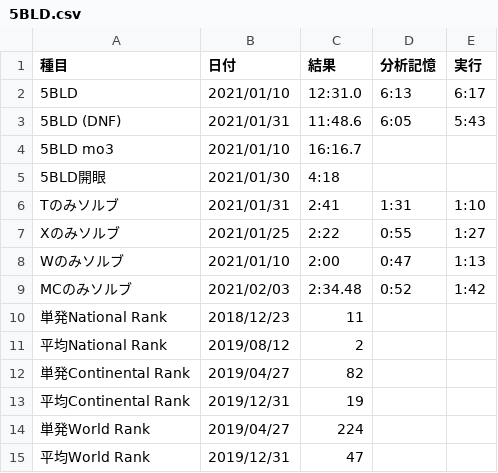
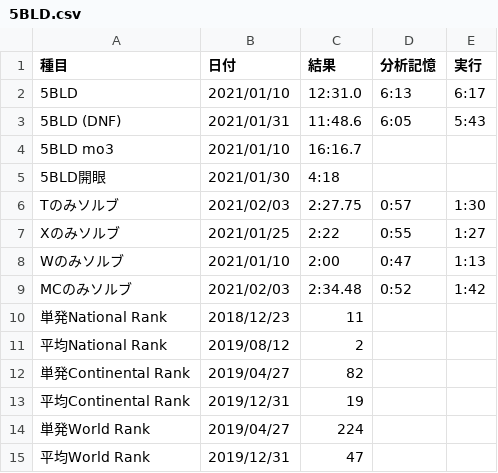
Before and after one commit to sakabar/PB_history, a CSV file: results/5BLD.csv, drawn as a sheet.

Commit message:
5BLD t-center only 2:27.75=[0:57]+1:30

```diff
--- a/results/5BLD.csv
+++ b/results/5BLD.csv
@@ -5,3 +5,3 @@
 5BLD開眼,2021/01/30,4:18,,
-Tのみソルブ,2021/01/31,2:41,1:31,1:10
+Tのみソルブ,2021/02/03,2:27.75,0:57,1:30
 Xのみソルブ,2021/01/25,2:22,0:55,1:27
```
